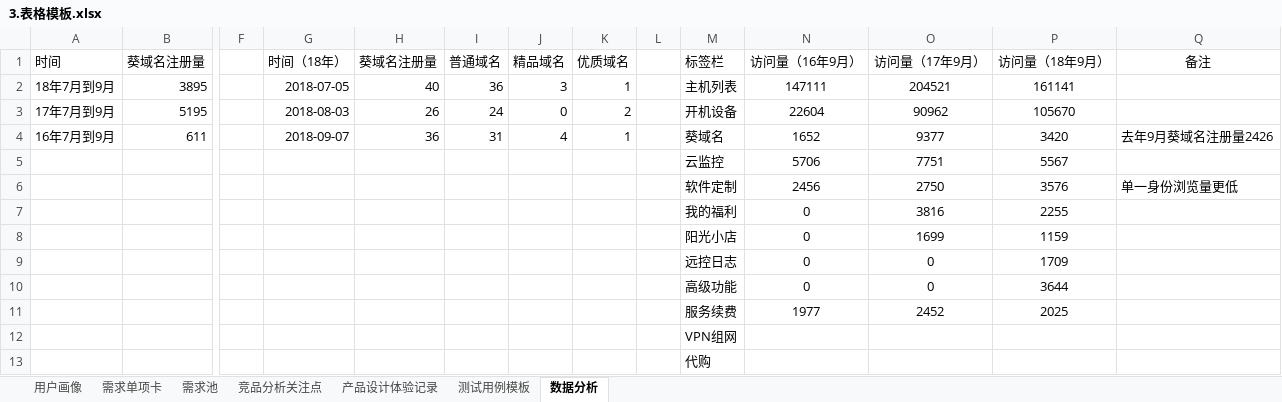
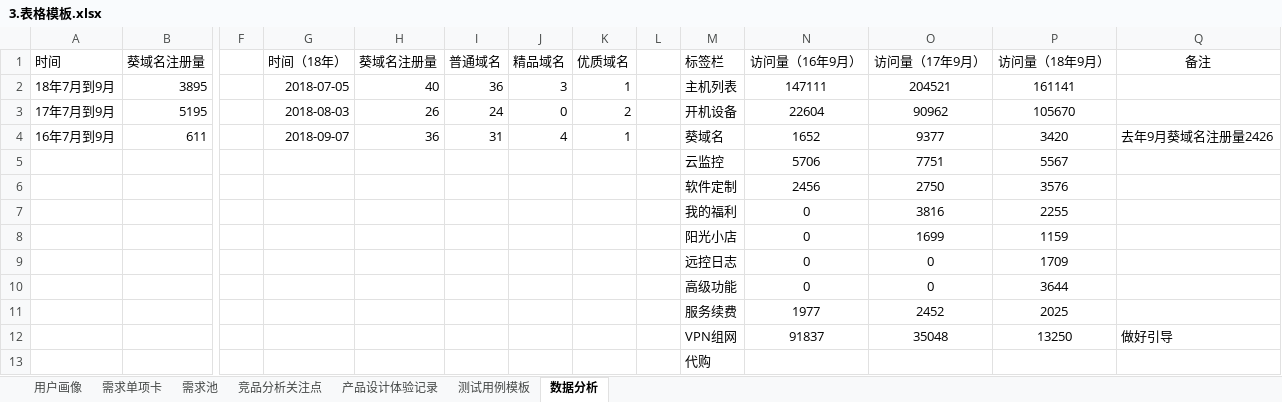
Before and after one commit to sentea1993/Learn_Notes, an Excel workbook: pm_notes/4.文档模板/3.表格模板.xlsx, sheet 数据分析, drawn as a sheet; only a part is shown, gaps mark what is left out; values as stored, in another font and other column widths than the file's, no borders; removed rows and columns are numbered as before the commit, all else as after; rows hold the shown columns only; the diff names each change by its address in the sheet, - before the commit and + after, or states it on an @@ line.

```diff
--- a/pm_notes/4.文档模板/3.表格模板.xlsx (sheet 数据分析)
+++ b/pm_notes/4.文档模板/3.表格模板.xlsx (sheet 数据分析)
-Q6: 单一身份浏览量更低
+Q6: (empty)
-row 12:  |  |  |  |  |  |  |  |  | VPN组网
+row 12:  |  |  |  |  |  |  |  |  | VPN组网 | 91837 | 35048 | 13250 | 做好引导
```
Also changed, not shown: 3 other files.
